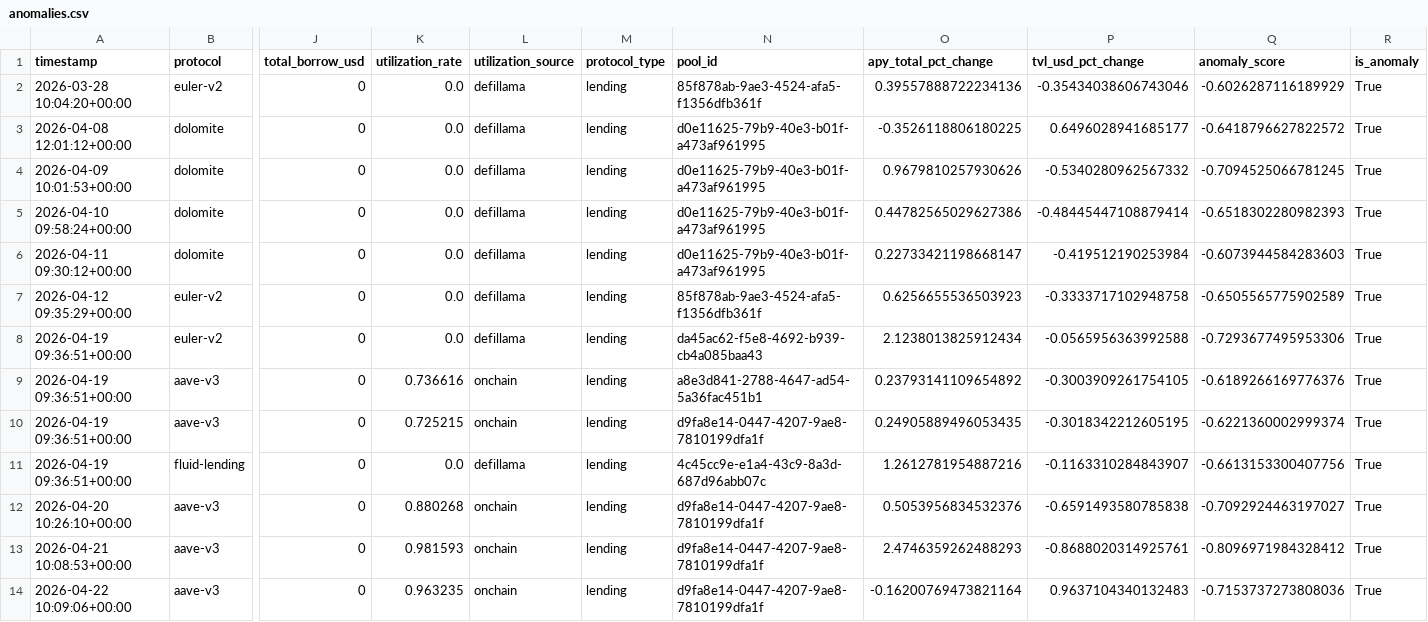
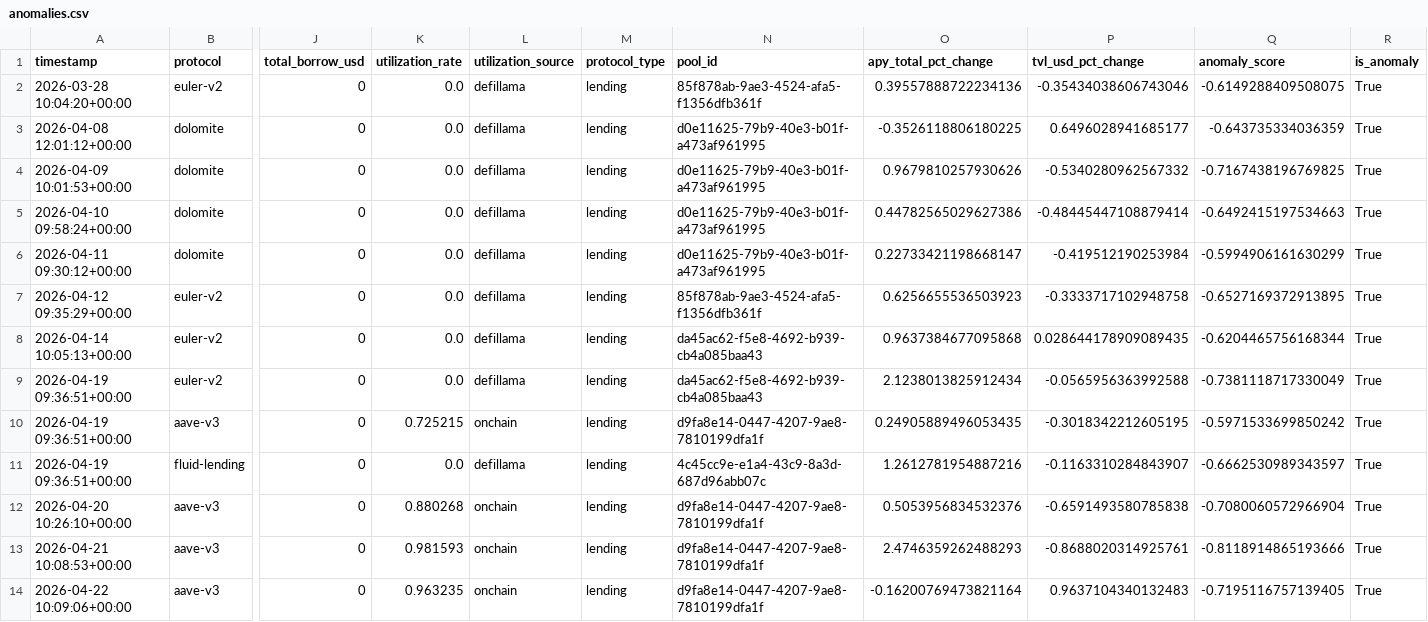
Before and after one commit to m-marcolazzeri/defi-monitor, a CSV file: data/anomalies.csv, drawn as a sheet; only a part is shown, gaps mark what is left out; removed rows and columns are numbered as before the commit, all else as after; rows hold the shown columns only; the diff covers the shown part only; the diff names each change by its address in the sheet, - before the commit and + after, or states it on an @@ line.

```diff
--- a/data/anomalies.csv
+++ b/data/anomalies.csv
-Q2 (anomaly_score): -0.6026287116189929
+Q2 (anomaly_score): -0.6149288409508075
-Q3 (anomaly_score): -0.6418796627822572
+Q3 (anomaly_score): -0.643735334036359
-Q4 (anomaly_score): -0.7094525066781245
+Q4 (anomaly_score): -0.7167438196769825
-Q5 (anomaly_score): -0.6518302280982393
+Q5 (anomaly_score): -0.6492415197534663
-Q6 (anomaly_score): -0.6073944584283603
+Q6 (anomaly_score): -0.5994906161630299
-Q7 (anomaly_score): -0.6505565775902589
+Q7 (anomaly_score): -0.6527169372913895
+row 8: 2026-04-14 10:05:13+00:00 | euler-v2 | 0 | 0.0 | defillama | lending | da45ac62-f5e8-4692-b939-cb4a085baa43 | 0.9637384677095868 | 0.028644178909089435 | -0.6204465756168344 | True
-Q9 (anomaly_score): -0.7293677495953306
+Q9 (anomaly_score): -0.7381118717330049
-row 9: 2026-04-19 09:36:51+00:00 | aave-v3 | 0 | 0.736616 | onchain | lending | a8e3d841-2788-4647-ad54-5a36fac451b1 | 0.23793141109654892 | -0.3003909261754105 | -0.6189266169776376 | True
-Q10 (anomaly_score): -0.6221360002999374
+Q10 (anomaly_score): -0.5971533699850242
-Q11 (anomaly_score): -0.6613153300407756
+Q11 (anomaly_score): -0.6662530989343597
-Q12 (anomaly_score): -0.7092924463197027
+Q12 (anomaly_score): -0.7080060572966904
-Q13 (anomaly_score): -0.8096971984328412
+Q13 (anomaly_score): -0.8118914865193666
-Q14 (anomaly_score): -0.7153737273808036
+Q14 (anomaly_score): -0.7195116757139405
```
Also changed, not shown: 1 added row, 1 removed row and 15 edited cells elsewhere in this file, data/multi_protocol.csv, data/rebalancing_recommendations.csv, 1 other file.
